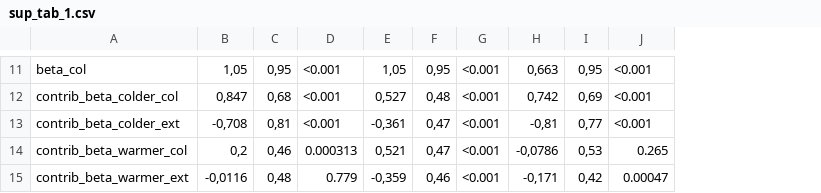
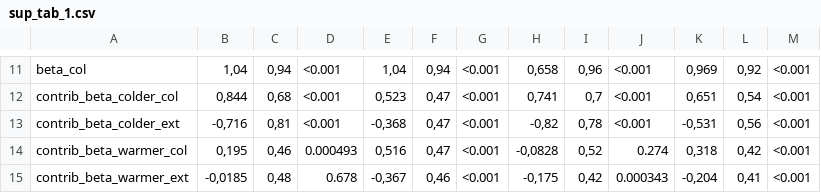
Before and after one commit to Jeremy-borderieux/Article_thermo_beta_part, a CSV file: Figures_results/sup_tab_1.csv, drawn as a sheet; only a part is shown, gaps mark what is left out; removed rows and columns are numbered as before the commit, all else as after; the diff covers the shown part only; the diff names each change by its address in the sheet, - before the commit and + after, or states it on an @@ line.

```diff
--- a/Figures_results/sup_tab_1.csv
+++ b/Figures_results/sup_tab_1.csv
-column E, rows 11-15: 1,05 | 0,527 | -0,361 | 0,521 | -0,359
+column E, rows 11-15: 1,04 | 0,523 | -0,368 | 0,516 | -0,367
+column K, rows 11-15: 0,969 | 0,651 | -0,531 | 0,318 | -0,204
+column L, rows 11-15: 0,92 | 0,54 | 0,56 | 0,42 | 0,41
+column M, rows 11-15: all <0.001
-B11: 1,05
+B11: 1,04
-C11: 0,95
+C11: 0,94
-F11: 0,95
+F11: 0,94
-H11: 0,663
+H11: 0,658
-I11: 0,95
+I11: 0,96
-B12: 0,847
+B12: 0,844
-F12: 0,48
+F12: 0,47
-H12: 0,742
+H12: 0,741
-I12: 0,69
+I12: 0,7
-B13: -0,708
+B13: -0,716
-H13: -0,81
+H13: -0,82
-I13: 0,77
+I13: 0,78
-B14: 0,2
+B14: 0,195
-D14: 0.000313
+D14: 0.000493
-H14: -0,0786
+H14: -0,0828
-I14: 0,53
+I14: 0,52
-J14: 0.265
+J14: 0.274
-B15: -0,0116
+B15: -0,0185
-D15: 0.779
+D15: 0.678
-H15: -0,171
+H15: -0,175
-J15: 0.00047
+J15: 0.000343
```
Also changed, not shown: 24 edited cells elsewhere in this file, Figures_results/sup_tab_2.csv, 15 other files.
